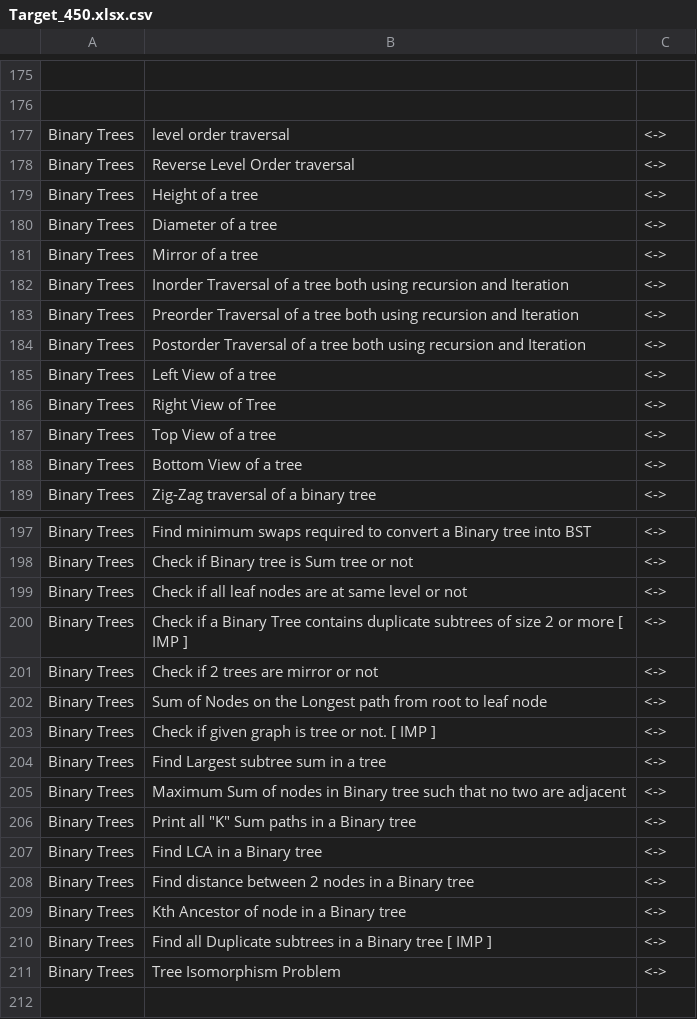
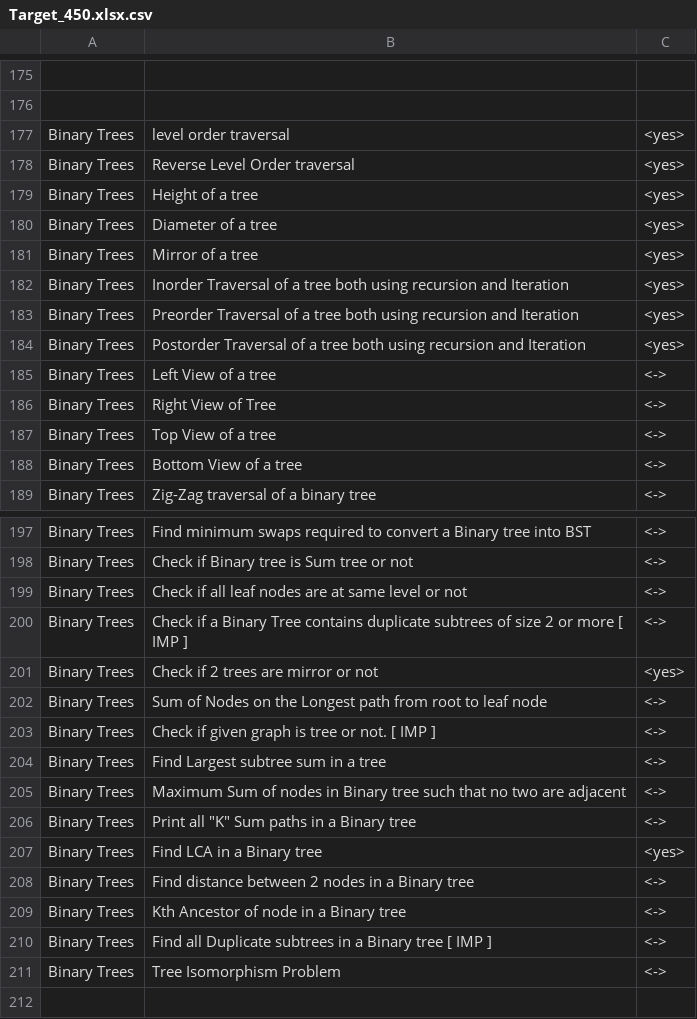
Before and after one commit to shashwatnayak/Codeforces, a CSV file: interviews/Target_450.xlsx.csv, drawn as a sheet; only a part is shown, gaps mark what is left out; the diff names each change by its address in the sheet, - before the commit and + after, or states it on an @@ line.

Commit message:
Target Updated

```diff
--- a/interviews/Target_450.xlsx.csv
+++ b/interviews/Target_450.xlsx.csv
-C177:C184: <->
+C177:C184: <yes>
-C201: <->
+C201: <yes>
-C207: <->
+C207: <yes>
```
